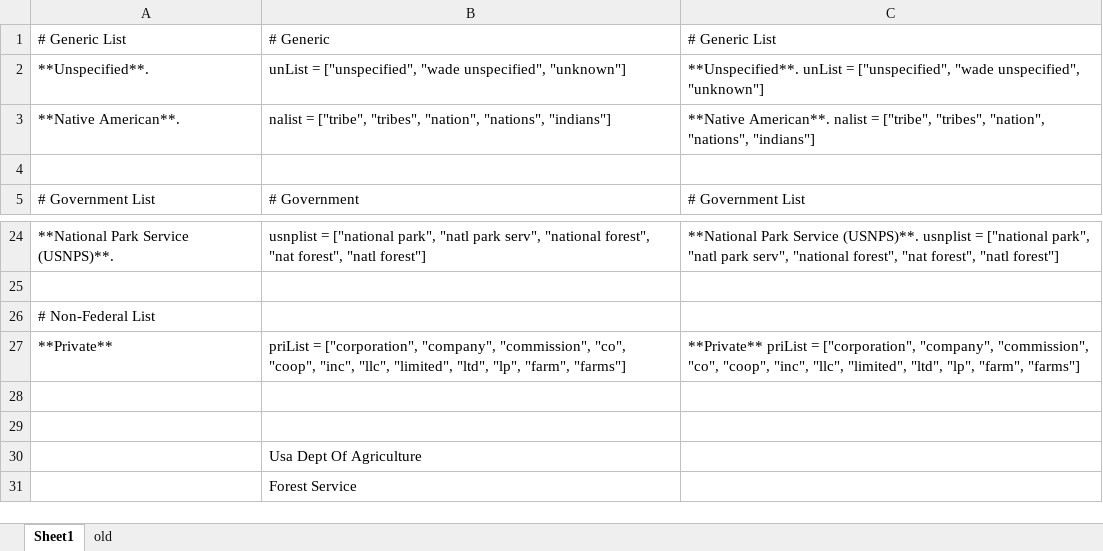
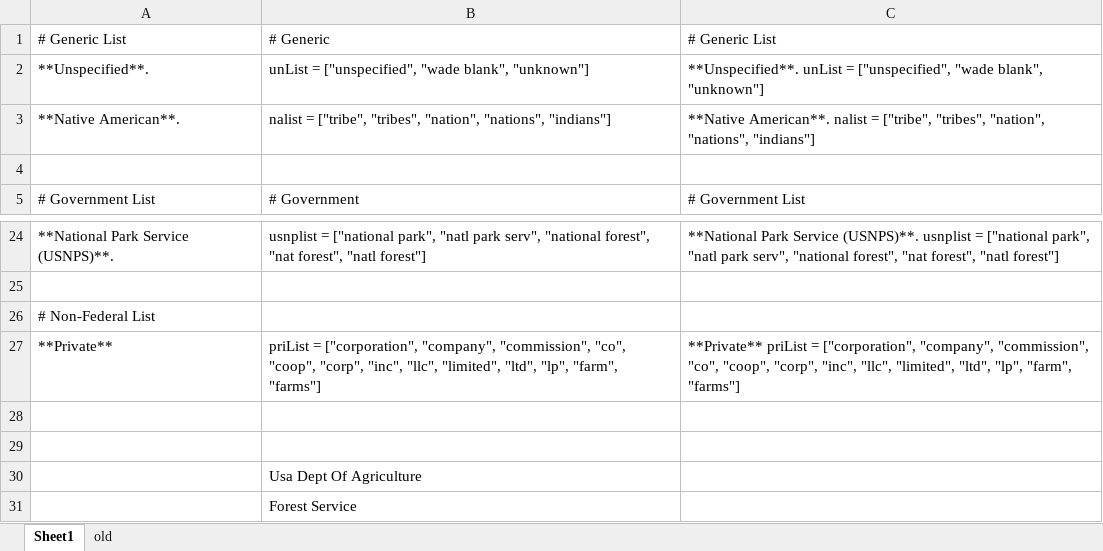
Before and after one commit to WSWCWaterDataExchange/MappingStatesDataToWaDE2.0, an Excel workbook: 5_CustomFunctions/OwnerClassification/noteRules.xlsx, sheet Sheet1, drawn as a sheet; only a part is shown, gaps mark what is left out; values as stored, in another font and other column widths than the file's, no borders; the diff names each change by its address in the sheet, - before the commit and + after, or states it on an @@ line.

```diff
--- a/5_CustomFunctions/OwnerClassification/noteRules.xlsx (sheet Sheet1)
+++ b/5_CustomFunctions/OwnerClassification/noteRules.xlsx (sheet Sheet1)
-B2: …["unspecified", "wade unspecified", "unknown"]
+B2: …["unspecified", "wade blank", "unknown"]
-C2: …["unspecified", "wade unspecified", "unknown"]
+C2: …["unspecified", "wade blank", "unknown"]
-B27: …"co", "coop", "inc", "llc",…
+B27: …"co", "coop", "corp", "inc", "llc",…
-C27: …"co", "coop", "inc", "llc",…
+C27: …"co", "coop", "corp", "inc", "llc",…
```
Also changed, not shown: 5_CustomFunctions/AssignPrimaryUseCategory/primary ben use update.xlsx, 4 other files.
